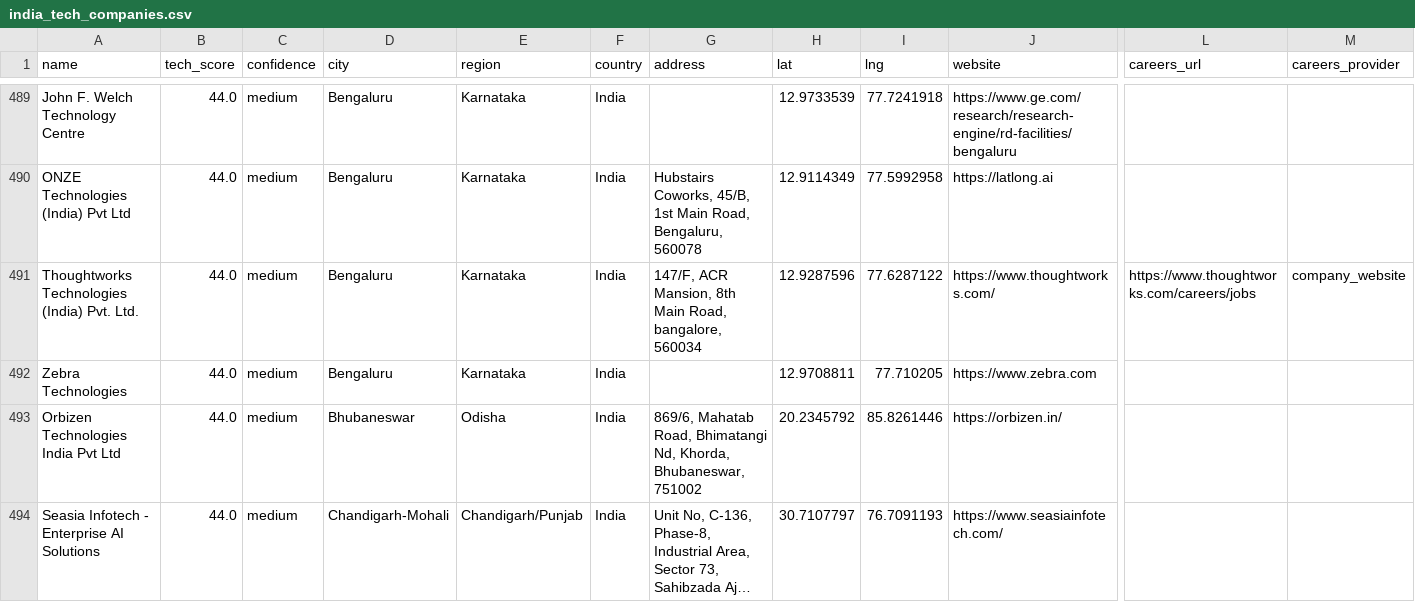
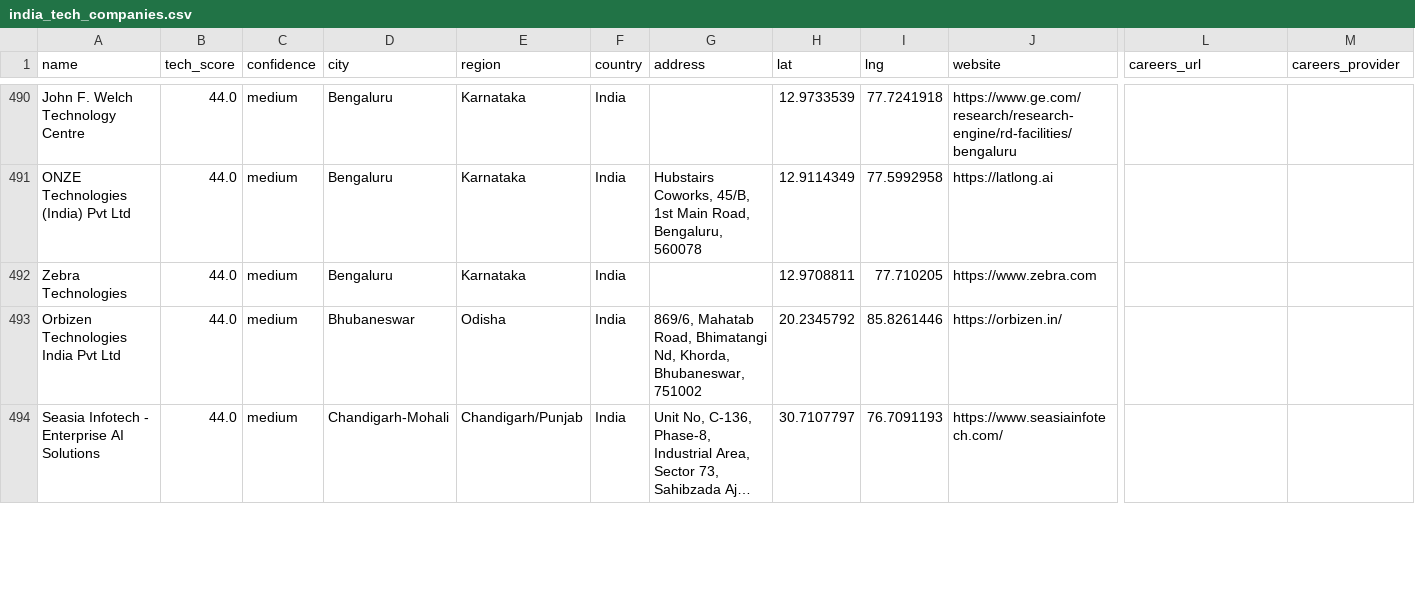
Before and after one commit to AkashKumar7902/india-tech-company-finder, a CSV file: results/india_tech_companies.csv, drawn as a sheet; only a part is shown, gaps mark what is left out; long unchanged cells end in …; removed rows and columns are numbered as before the commit, all else as after; rows hold the shown columns only; the diff covers the shown part only; the diff names each change by its address in the sheet, - before the commit and + after, or states it on an @@ line.

```diff
--- a/results/india_tech_companies.csv
+++ b/results/india_tech_companies.csv
-row 491: Thoughtworks Technologies (India) Pvt. Ltd. | 44.0 | medium | Bengaluru | Karnataka | India | 147/F, ACR Mansion, 8th Main Road, bangalore, 560034 | 12.9287596 | 77.6287122 | https://www.thoughtworks.com/ | https://www.thoughtworks.com/careers/jobs | company_website
```
Also changed, not shown: 2 added rows and 7 edited cells elsewhere in this file, 1 other file.
